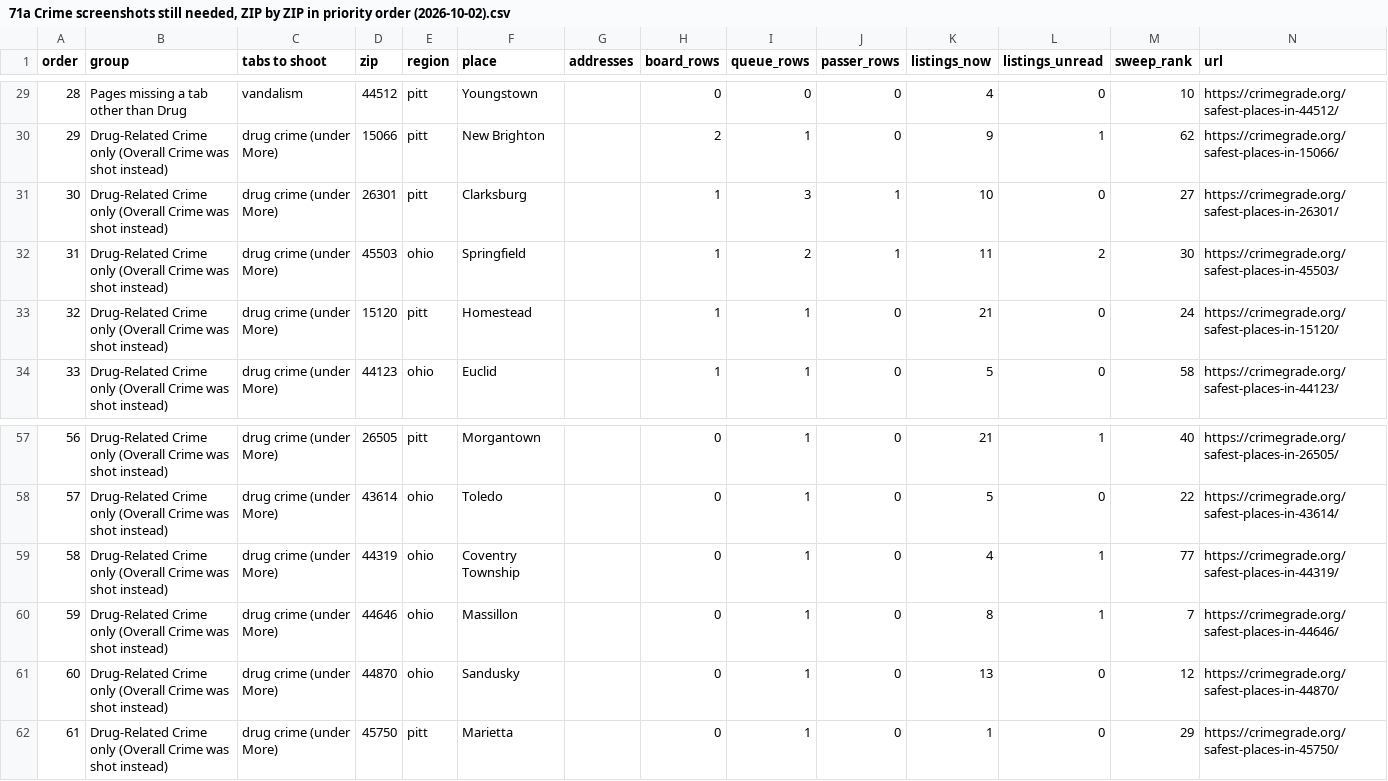
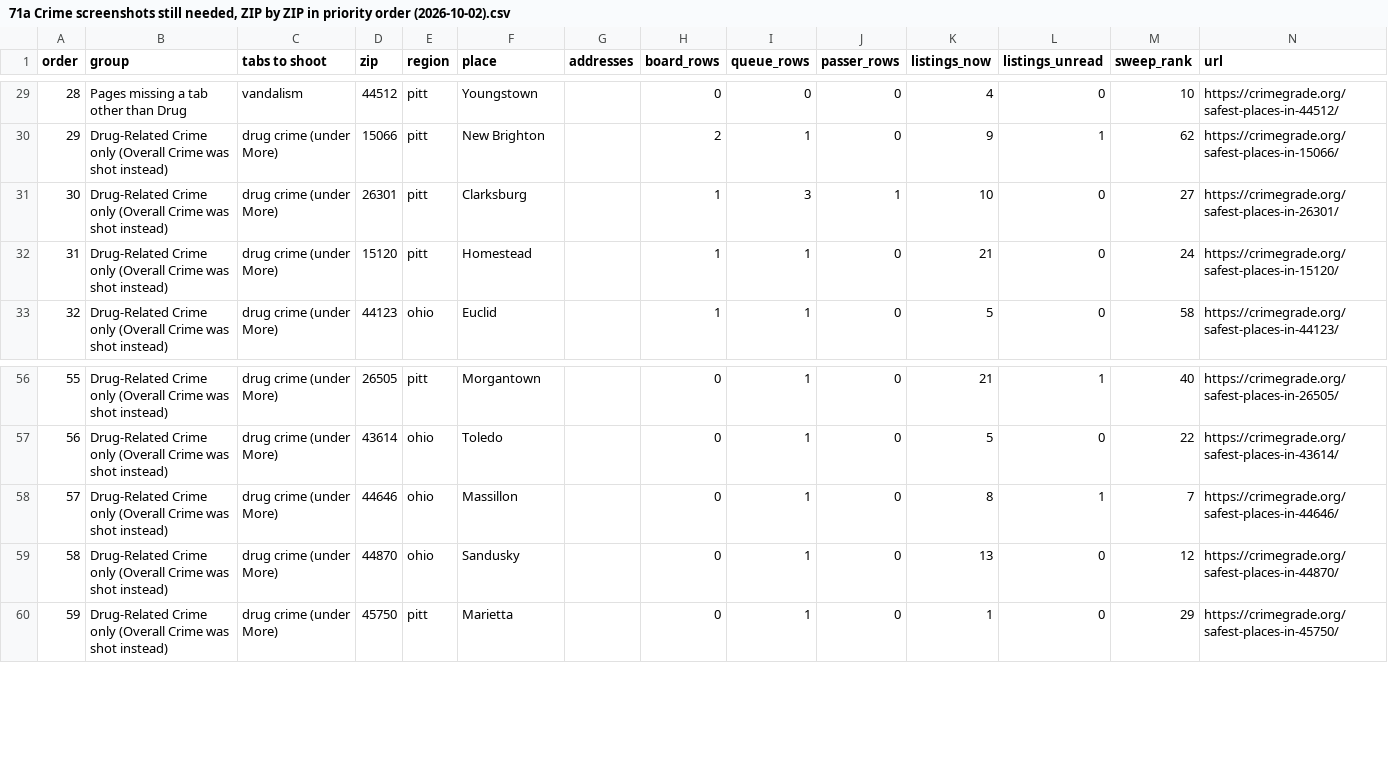
Before and after one commit to najumobi/Investment-Outside-NC-VA, a CSV file: 71a Crime screenshots still needed, ZIP by ZIP in priority order (2026-10-02).csv, drawn as a sheet; only a part is shown, gaps mark what is left out; removed rows and columns are numbered as before the commit, all else as after; the diff names each change by its address in the sheet, - before the commit and + after, or states it on an @@ line.

```diff
--- a/71a Crime screenshots still needed, ZIP by ZIP in priority order (2026-10-02).csv
+++ b/71a Crime screenshots still needed, ZIP by ZIP in priority order (2026-10-02).csv
-row 32: 31 | Drug-Related Crime only (Overall Crime was shot instead) | drug crime (under More) | 45503 | ohio | Springfield |  | 1 | 2 | 1 | 11 | 2 | 30 | https://crimegrade.org/safest-places-in-45503/
@@ column A (order) renumbered from row 32 down @@
-row 59: 58 | Drug-Related Crime only (Overall Crime was shot instead) | drug crime (under More) | 44319 | ohio | Coventry Township |  | 0 | 1 | 0 | 4 | 1 | 77 | https://crimegrade.org/safest-places-in-44319/
```
Also changed, not shown: 1 other file.
